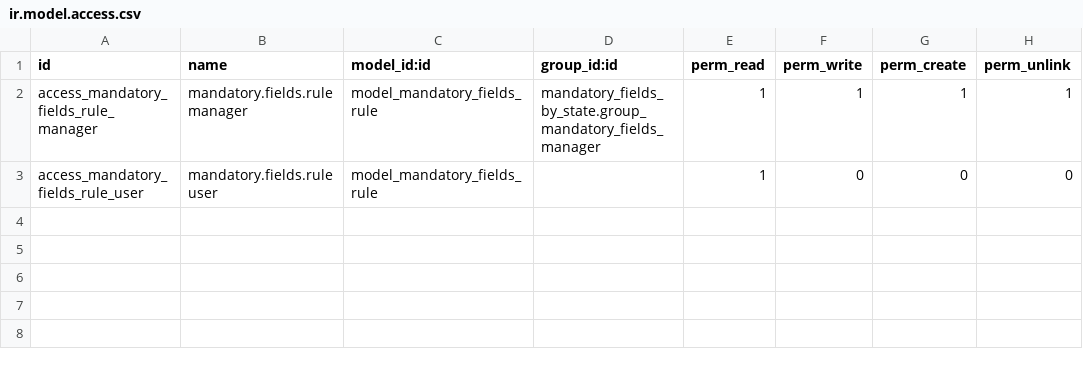
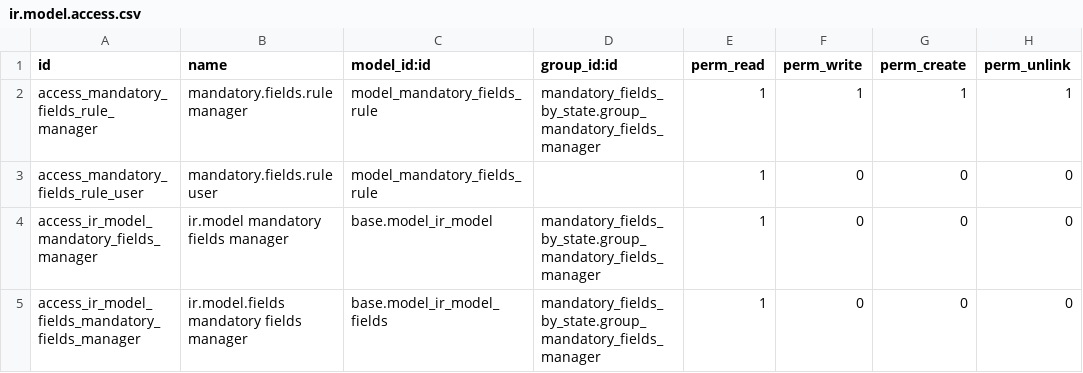
Before and after one commit to danielsostenia/mandatory_fields_by_state, a CSV file: mandatory_fields_by_state/security/ir.model.access.csv, drawn as a sheet; the diff names each change by its address in the sheet, - before the commit and + after, or states it on an @@ line.

Commit message:
[IMP] mandatory_fields_by_state: harden rule enforcement
- Drop the state field: only "confirmed" was ever enforced. Rules set to
  draft/done are archived on upgrade.
- Validate account.move in _post, so reversals and other direct callers
  no longer bypass rules.
- Add filter_domain to limit a rule to some documents.
- Replace field_names with field_ids, so a deleted field cannot block
  documents. Invalid domains are logged and skipped at runtime.
- Skip rules in superuser mode unless enforce_on_automated is set, so
  automated flows are not interrupted.
- Add migration to 18.0.2.0.0 and tests.

```diff
--- a/mandatory_fields_by_state/security/ir.model.access.csv
+++ b/mandatory_fields_by_state/security/ir.model.access.csv
+row 4: access_ir_model_mandatory_fields_manager | ir.model mandatory fields manager | base.model_ir_model | mandatory_fields_by_state.group_mandatory_fields_manager | 1 | 0 | 0 | 0
+row 5: access_ir_model_fields_mandatory_fields_manager | ir.model.fields mandatory fields manager | base.model_ir_model_fields | mandatory_fields_by_state.group_mandatory_fields_manager | 1 | 0 | 0 | 0
```
Also changed, not shown: 11 other files.
